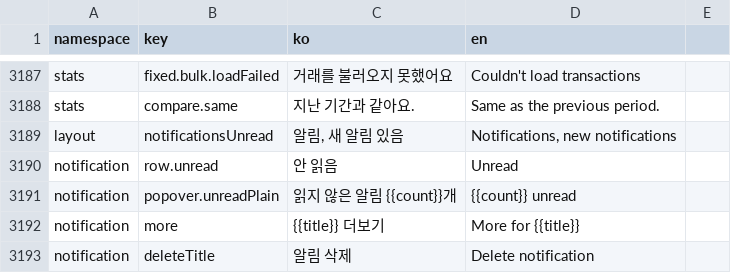
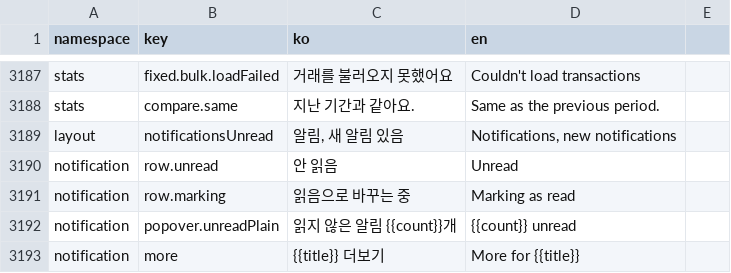
Before and after one commit to lshdainty/groo-damda-front, a CSV file: i18n/translations.csv, drawn as a sheet; only a part is shown, gaps mark what is left out; the shorter side is filled out with more unchanged rows.

```diff
--- a/i18n/translations.csv
+++ b/i18n/translations.csv
@@ -3190,2 +3190,3 @@ layout,notificationsUnread,"알림, 새 알림 있음","Notifications, new notif
 notification,row.unread,안 읽음,Unread
+notification,row.marking,읽음으로 바꾸는 중,Marking as read
 notification,popover.unreadPlain,읽지 않은 알림 {{count}}개,{{count}} unread
```
Also changed, not shown: 7 other files.
